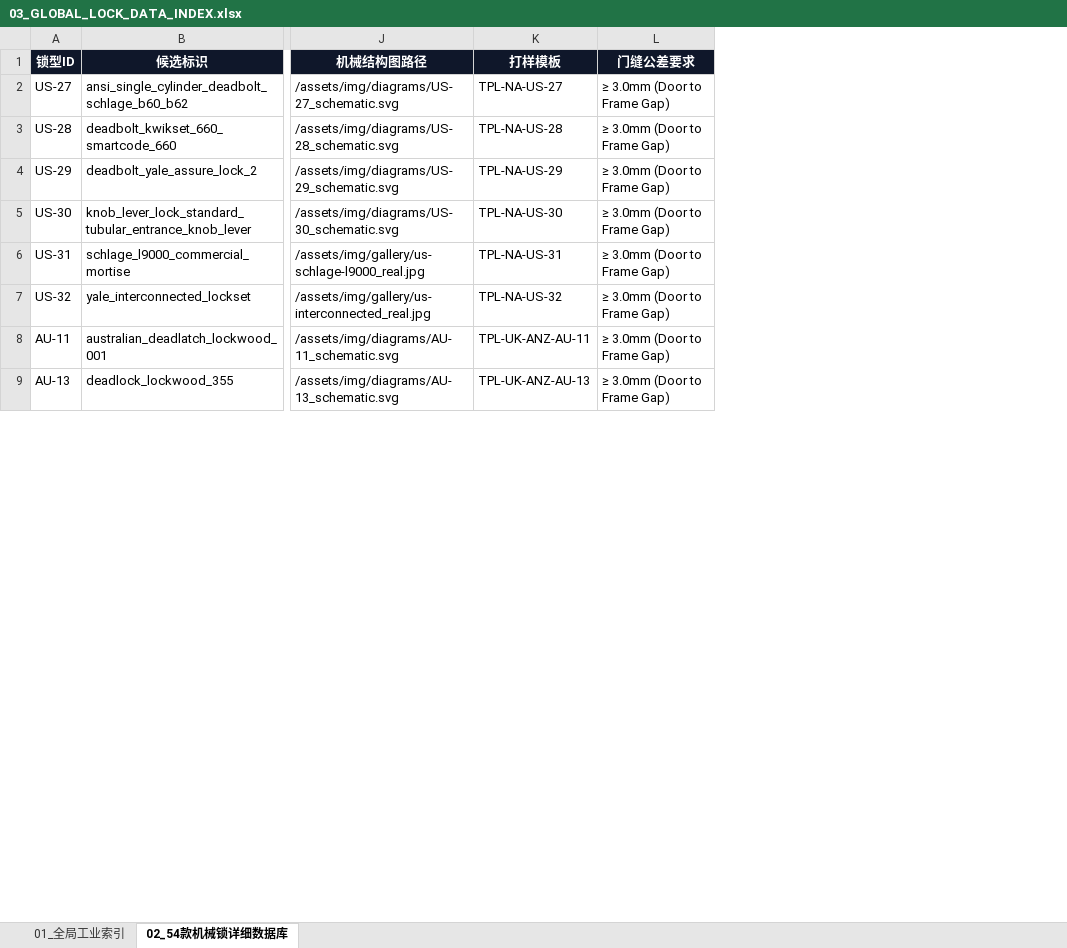
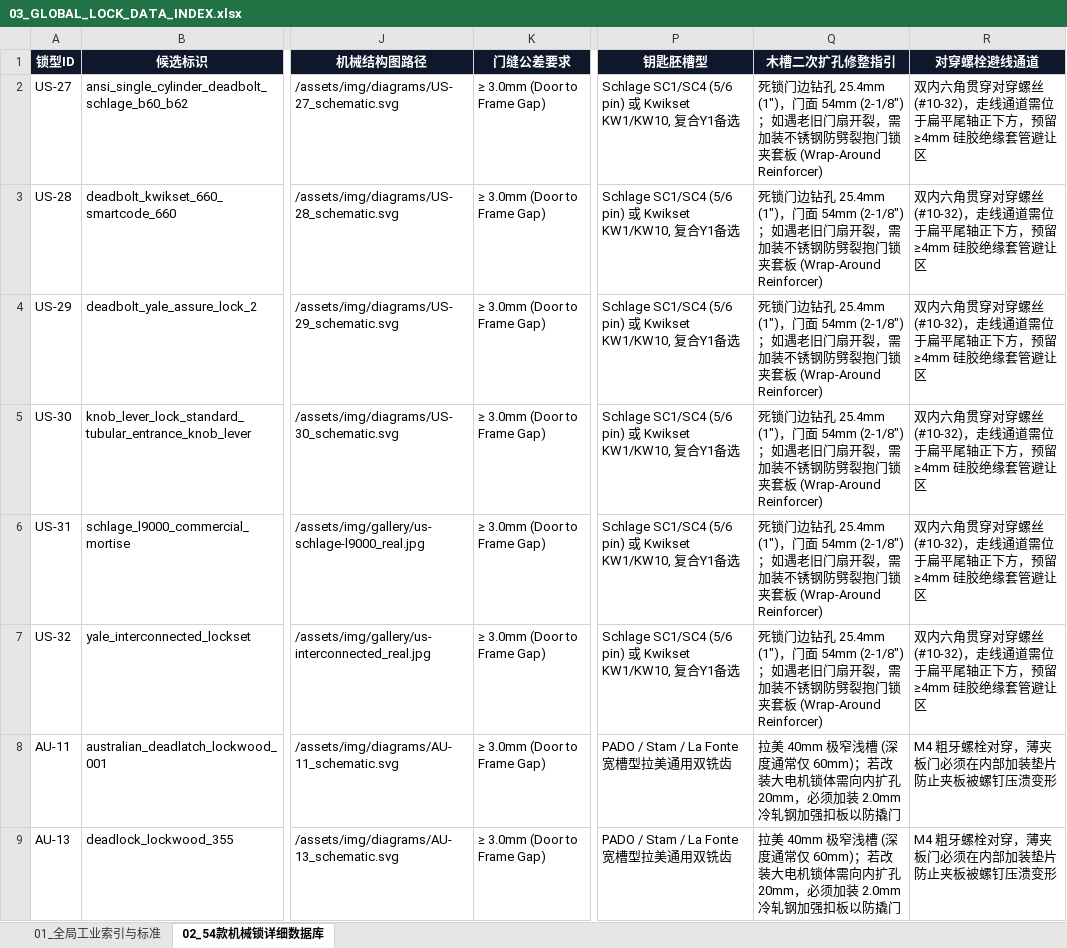
Before and after one commit to lin2mm/GlobalLockSummary, an Excel workbook: docs/03_GLOBAL_LOCK_DATA_INDEX.xlsx, sheet 02_54款机械锁详细数据库, drawn as a sheet; only a part is shown, gaps mark what is left out; values as stored, in another font and other column widths than the file's, no borders; removed rows and columns are numbered as before the commit, all else as after; the diff names each change by its address in the sheet, - before the commit and + after, or states it on an @@ line.

```diff
--- a/docs/03_GLOBAL_LOCK_DATA_INDEX.xlsx (sheet 02_54款机械锁详细数据库)
+++ b/docs/03_GLOBAL_LOCK_DATA_INDEX.xlsx (sheet 02_54款机械锁详细数据库)
-sheet tab: 01_全局工业索引
+sheet tab: 01_全局工业索引与标准
-column K (打样模板), rows 2-9: TPL-NA-US-27 | TPL-NA-US-28 | TPL-NA-US-29 | TPL-NA-US-30 | TPL-NA-US-31 | TPL-NA-US-32 | TPL-UK-ANZ-AU-11 | TPL-UK-ANZ-AU-13
+column P (钥匙胚槽型), rows 2-9: Schlage SC1/SC4 (5/6 pin) 或 Kwikset KW1/KW10, 复合Y1备选 | Schlage SC1/SC4 (5/6 pin) 或 Kwikset KW1/KW10, 复合Y1备选 | Schlage SC1/SC4 (5/6 pin) 或 Kwikset KW1/KW10, 复合Y1备选 | Schlage SC1/SC4 (5/6 pin) 或 Kwikset KW1/KW10, 复合Y1备选 | Schlage SC1/SC4 (5/6 pin) 或 Kwikset KW1/KW10, 复合Y1备选 | Schlage SC1/SC4 (5/6 pin) 或 Kwikset KW1/KW10, 复合Y1备选 | PADO / Stam / La Fonte 宽槽型拉美通用双铣齿 | PADO / Stam / La Fonte 宽槽型拉美通用双铣齿
+column Q (木槽二次扩孔修整指引), rows 2-9: 死锁门边钻孔 25.4mm (1")，门面 54mm (2-1/8")；如遇老旧门扇开裂，需加装不锈钢防劈裂抱门锁夹套板 (Wrap-Around Reinforcer) | 死锁门边钻孔 25.4mm (1")，门面 54mm (2-1/8")；如遇老旧门扇开裂，需加装不锈钢防劈裂抱门锁夹套板 (Wrap-Around Reinforcer) | 死锁门边钻孔 25.4mm (1")，门面 54mm (2-1/8")；如遇老旧门扇开裂，需加装不锈钢防劈裂抱门锁夹套板 (Wrap-Around Reinforcer) | 死锁门边钻孔 25.4mm (1")，门面 54mm (2-1/8")；如遇老旧门扇开裂，需加装不锈钢防劈裂抱门锁夹套板 (Wrap-Around Reinforcer) | 死锁门边钻孔 25.4mm (1")，门面 54mm (2-1/8")；如遇老旧门扇开裂，需加装不锈钢防劈裂抱门锁夹套板 (Wrap-Around Reinforcer) | 死锁门边钻孔 25.4mm (1")，门面 54mm (2-1/8")；如遇老旧门扇开裂，需加装不锈钢防劈裂抱门锁夹套板 (Wrap-Around Reinforcer) | 拉美 40mm 极窄浅槽 (深度通常仅 60mm)；若改装大电机锁体需向内扩孔 20mm，必须加装 2.0mm 冷轧钢加强扣板以防撬门 | 拉美 40mm 极窄浅槽 (深度通常仅 60mm)；若改装大电机锁体需向内扩孔 20mm，必须加装 2.0mm 冷轧钢加强扣板以防撬门
+column R (对穿螺栓避线通道), rows 2-9: 双内六角贯穿对穿螺丝 (#10-32)，走线通道需位于扁平尾轴正下方，预留 ≥4mm 硅胶绝缘套管避让区 | 双内六角贯穿对穿螺丝 (#10-32)，走线通道需位于扁平尾轴正下方，预留 ≥4mm 硅胶绝缘套管避让区 | 双内六角贯穿对穿螺丝 (#10-32)，走线通道需位于扁平尾轴正下方，预留 ≥4mm 硅胶绝缘套管避让区 | 双内六角贯穿对穿螺丝 (#10-32)，走线通道需位于扁平尾轴正下方，预留 ≥4mm 硅胶绝缘套管避让区 | 双内六角贯穿对穿螺丝 (#10-32)，走线通道需位于扁平尾轴正下方，预留 ≥4mm 硅胶绝缘套管避让区 | 双内六角贯穿对穿螺丝 (#10-32)，走线通道需位于扁平尾轴正下方，预留 ≥4mm 硅胶绝缘套管避让区 | M4 粗牙螺栓对穿，薄夹板门必须在内部加装垫片防止夹板被螺钉压溃变形 | M4 粗牙螺栓对穿，薄夹板门必须在内部加装垫片防止夹板被螺钉压溃变形
```
Also changed, not shown: sheet 01_全局工业索引与标准, docs/02_PROJECT_PLAN_AND_CONVENTIONS.xlsx, docs/GLOBAL_LOCK_DATA_INDEX.xlsx, 11 other files.
